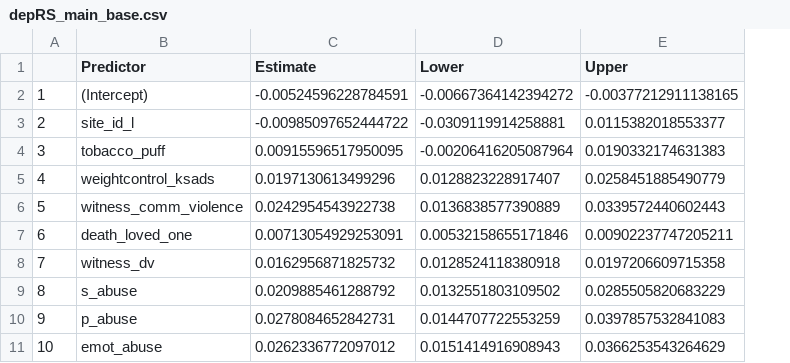
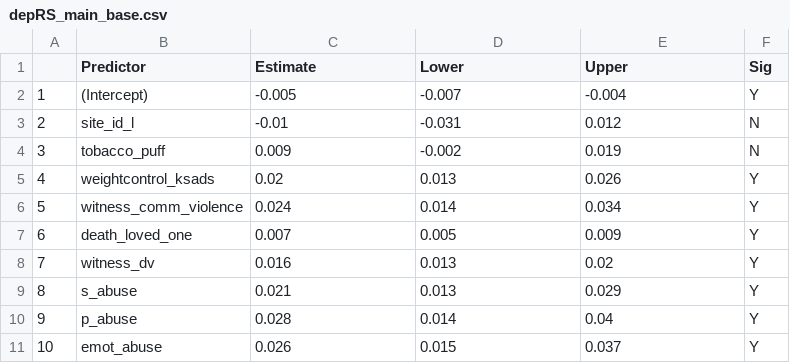
Before and after one commit to EileenYXu/envRS, a CSV file: ANALYSIS/OUT/depRS_main_base.csv, drawn as a sheet; only a part is shown; the diff covers the shown part only; the diff names each change by its address in the sheet, - before the commit and + after, or states it on an @@ line.

```diff
--- a/ANALYSIS/OUT/depRS_main_base.csv
+++ b/ANALYSIS/OUT/depRS_main_base.csv
+column F (Sig), rows 2-11: Y | N | N | Y | Y | Y | Y | Y | Y | Y
-C2 (Estimate): -0.00524596228784591
+C2 (Estimate): -0.005
-D2 (Lower): -0.00667364142394272
+D2 (Lower): -0.007
-E2 (Upper): -0.00377212911138165
+E2 (Upper): -0.004
-C3 (Estimate): -0.00985097652444722
+C3 (Estimate): -0.01
-D3 (Lower): -0.0309119914258881
+D3 (Lower): -0.031
-E3 (Upper): 0.0115382018553377
+E3 (Upper): 0.012
-C4 (Estimate): 0.00915596517950095
+C4 (Estimate): 0.009
-D4 (Lower): -0.00206416205087964
+D4 (Lower): -0.002
-E4 (Upper): 0.0190332174631383
+E4 (Upper): 0.019
-C5 (Estimate): 0.0197130613499296
+C5 (Estimate): 0.02
-D5 (Lower): 0.0128823228917407
+D5 (Lower): 0.013
-E5 (Upper): 0.0258451885490779
+E5 (Upper): 0.026
-C6 (Estimate): 0.0242954543922738
+C6 (Estimate): 0.024
-D6 (Lower): 0.0136838577390889
+D6 (Lower): 0.014
-E6 (Upper): 0.0339572440602443
+E6 (Upper): 0.034
-C7 (Estimate): 0.00713054929253091
+C7 (Estimate): 0.007
-D7 (Lower): 0.00532158655171846
+D7 (Lower): 0.005
-E7 (Upper): 0.00902237747205211
+E7 (Upper): 0.009
-C8 (Estimate): 0.0162956871825732
+C8 (Estimate): 0.016
-D8 (Lower): 0.0128524118380918
+D8 (Lower): 0.013
-E8 (Upper): 0.0197206609715358
+E8 (Upper): 0.02
-C9 (Estimate): 0.0209885461288792
+C9 (Estimate): 0.021
-D9 (Lower): 0.0132551803109502
+D9 (Lower): 0.013
-E9 (Upper): 0.0285505820683229
+E9 (Upper): 0.029
-C10 (Estimate): 0.0278084652842731
+C10 (Estimate): 0.028
-D10 (Lower): 0.0144707722553259
+D10 (Lower): 0.014
-E10 (Upper): 0.0397857532841083
+E10 (Upper): 0.04
-C11 (Estimate): 0.0262336772097012
+C11 (Estimate): 0.026
-D11 (Lower): 0.0151414916908943
+D11 (Lower): 0.015
-E11 (Upper): 0.0366253543264629
+E11 (Upper): 0.037
```
Also changed, not shown: 49 edited cells elsewhere in this file, ANALYSIS/OUT/depRS_main_Y2.csv, ANALYSIS/OUT/depRS_sex_Y2.csv, 11 other files.
